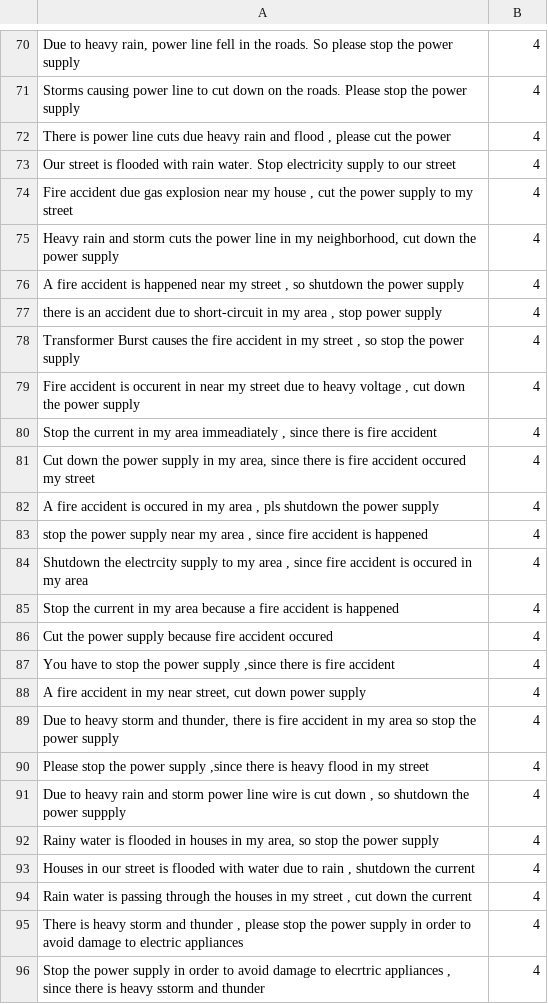
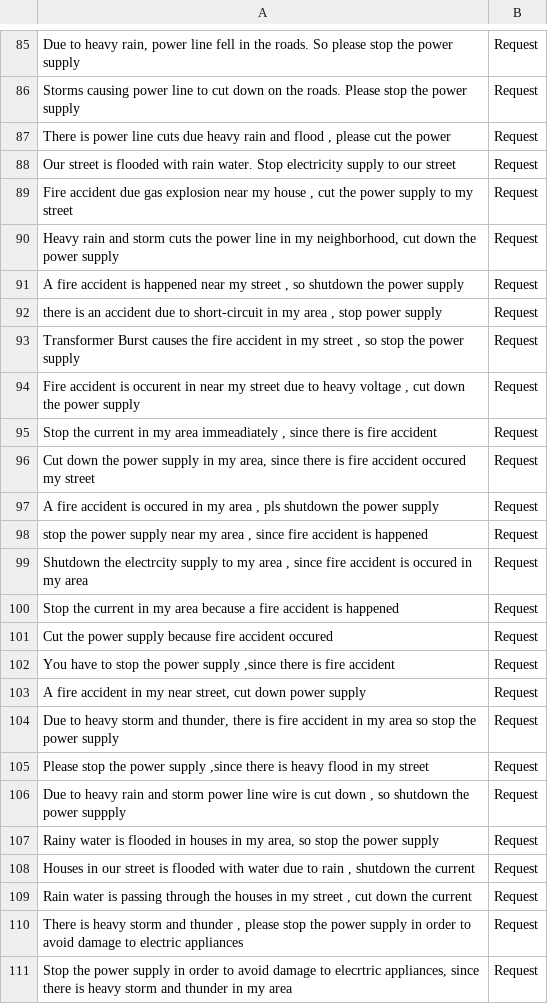
Before and after one commit to g-rajesh/Smart_Alert_Bot_System, a CSV file: ml/dataset.csv, drawn as a sheet; only a part is shown, gaps mark what is left out; removed rows and columns are numbered as before the commit, all else as after; the diff covers the shown part only; the diff names each change by its address in the sheet, - before the commit and + after, or states it on an @@ line.

```diff
--- a/ml/dataset.csv
+++ b/ml/dataset.csv
-B85:B110: 4
+B85:B110: Request
-row 96: Stop the power supply in order to avoid damage to elecrtric appliances , since there is heavy sstorm and thunder | 4
+row 111: Stop the power supply in order to avoid damage to elecrtric appliances, since there is heavy storm and thunder in my area | Request
```
Also changed, not shown: 21 added rows, 6 removed rows and 63 edited cells elsewhere in this file, 3 other files.
